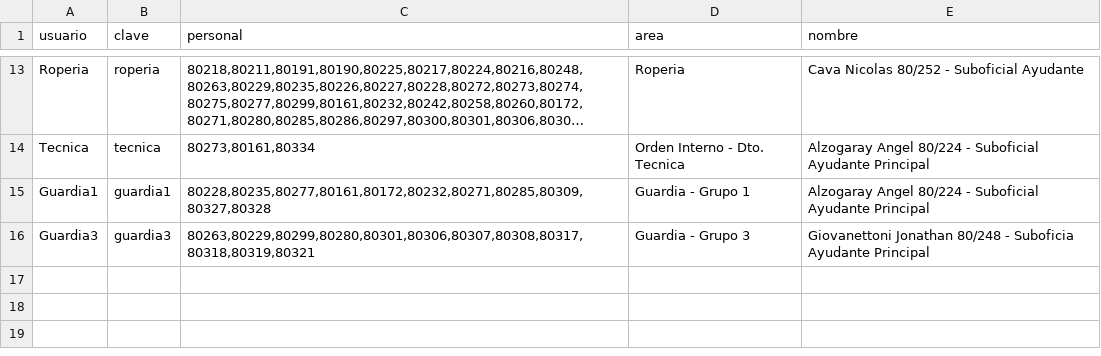
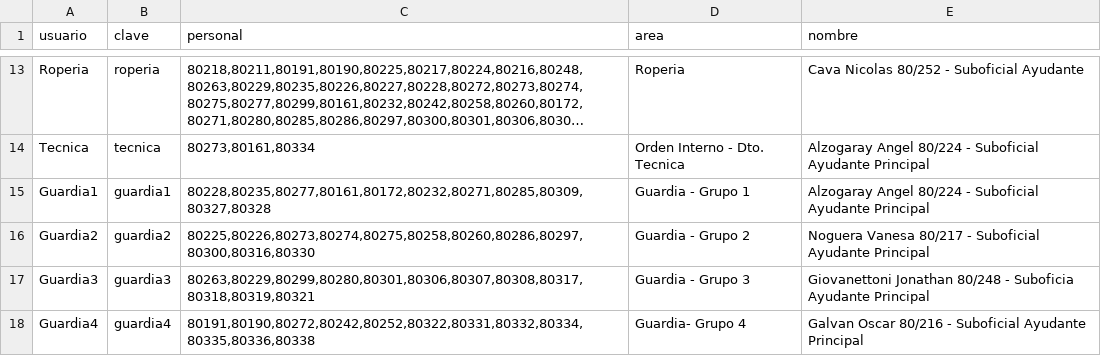
Before and after one commit to bomberosc80-app/calificacionesc80, a CSV file: jefes.csv, drawn as a sheet; only a part is shown, gaps mark what is left out; long unchanged cells end in ….

Commit message:
Update jefes.csv

```diff
--- a/jefes.csv
+++ b/jefes.csv
@@ -15,2 +15,4 @@ Tecnica,tecnica,"80273,80161,80334",Orden Interno - Dto. Tecnica,Alzogaray Angel
 Guardia1,guardia1,"80228,80235,80277,80161,80172,80232,80271,80285,80309,80327,80328",Guardia - Grupo 1,Alzogaray Angel 80/224 - Suboficial Ayudante Principal
+Guardia2,guardia2,"80225,80226,80273,80274,80275,80258,80260,80286,80297,80300,80316,80330",Guardia - Grupo 2,Noguera Vanesa 80/217 - Suboficial Ayudante Principal
 Guardia3,guardia3,"80263,80229,80299,80280,80301,80306,80307,80308,80317,80318,80319,80321",Guardia - Grupo 3,Giovanettoni Jonathan 80/248 - Suboficia Ayudante Principal
+Guardia4,guardia4,"80191,80190,80272,80242,80252,80322,80331,80332,80334,80335,80336,80338",Guardia- Grupo 4,Galvan Oscar 80/216 - Suboficial Ayudante Principal
```
